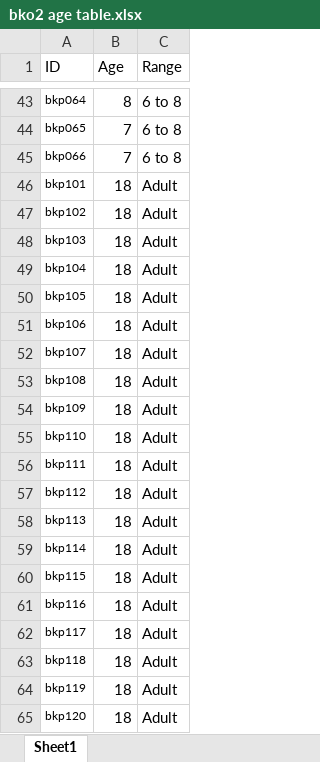
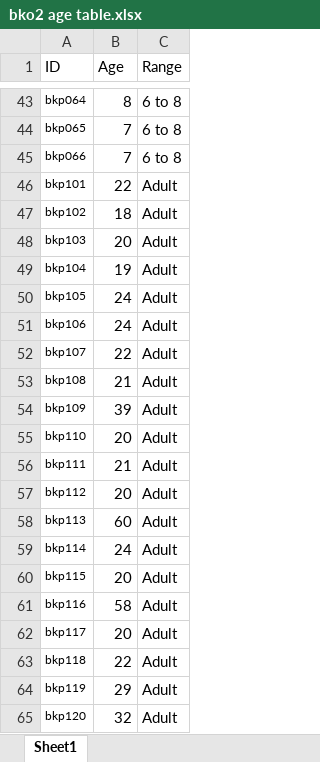
Before and after one commit to ebjacino/BK-Online-Replication, an Excel workbook: bko2 age table.xlsx, sheet Sheet1, drawn as a sheet; only a part is shown, gaps mark what is left out; values as stored, in another font and other column widths than the file's, no borders; the diff names each change by its address in the sheet, - before the commit and + after, or states it on an @@ line.

```diff
--- a/bko2 age table.xlsx (sheet Sheet1)
+++ b/bko2 age table.xlsx (sheet Sheet1)
-B46 (Age): 18
+B46 (Age): 22
-B48 (Age): 18
+B48 (Age): 20
-B49 (Age): 18
+B49 (Age): 19
-B50:B51 (Age): 18
+B50:B51 (Age): 24
-B52 (Age): 18
+B52 (Age): 22
-B53 (Age): 18
+B53 (Age): 21
-B54 (Age): 18
+B54 (Age): 39
-B55 (Age): 18
+B55 (Age): 20
-B56 (Age): 18
+B56 (Age): 21
-B57 (Age): 18
+B57 (Age): 20
-B58 (Age): 18
+B58 (Age): 60
-B59 (Age): 18
+B59 (Age): 24
-B60 (Age): 18
+B60 (Age): 20
-B61 (Age): 18
+B61 (Age): 58
-B62 (Age): 18
+B62 (Age): 20
-B63 (Age): 18
+B63 (Age): 22
-B64 (Age): 18
+B64 (Age): 29
-B65 (Age): 18
+B65 (Age): 32
```
Also changed, not shown: WJ scores.xlsx, 1 other file.
